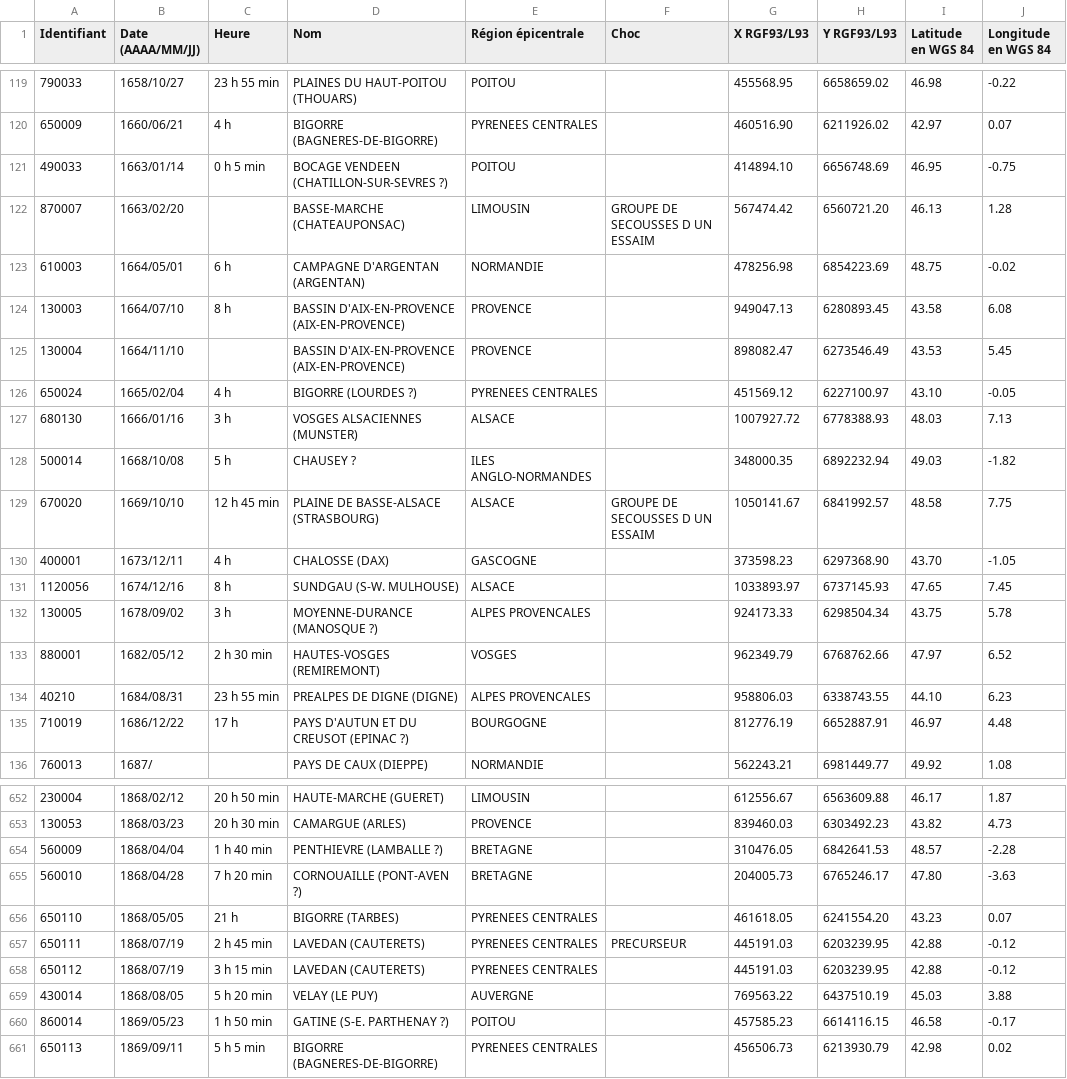
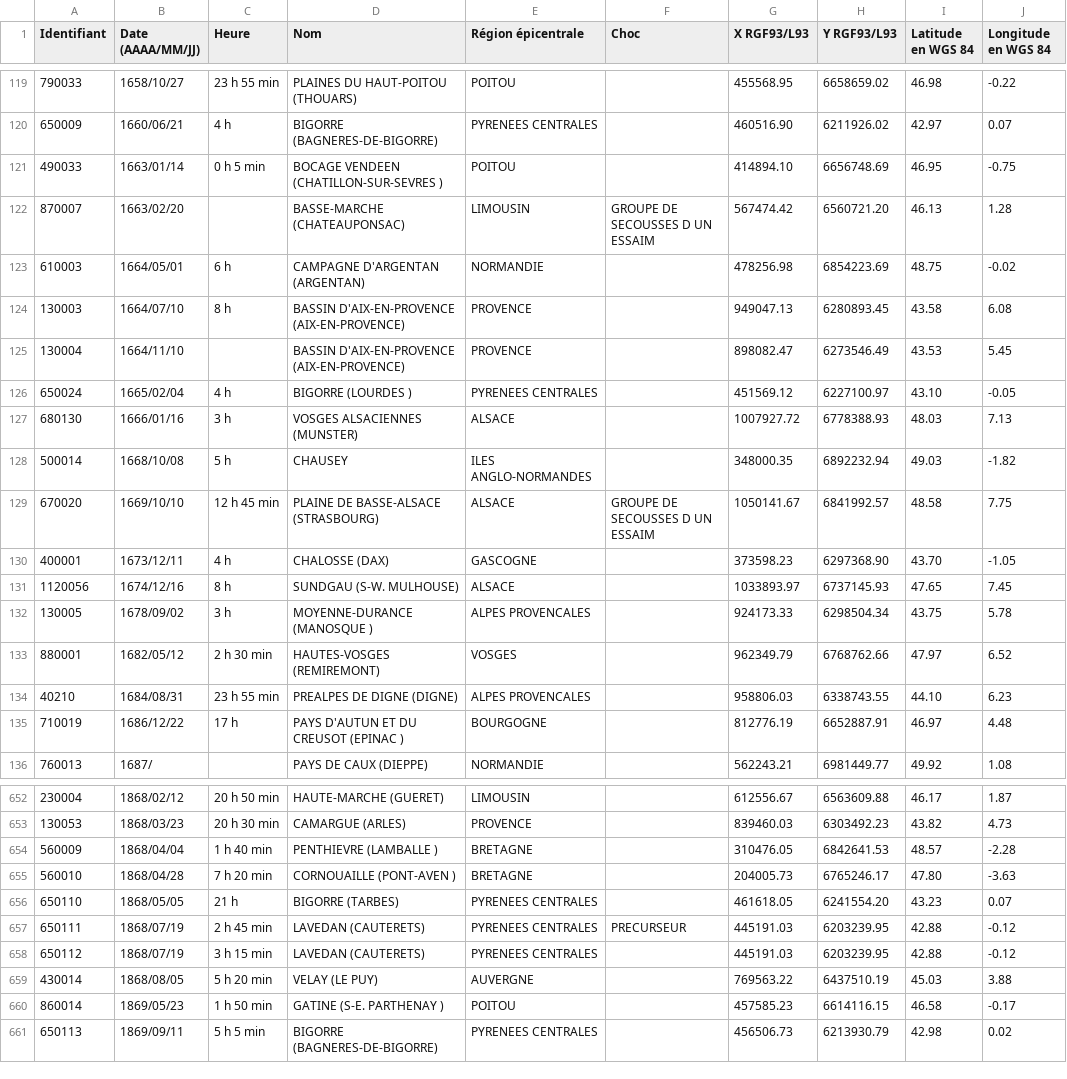
Before and after one commit to GODINAUD-Mailys-2225040a/SAE_201_Groupe_D, a CSV file: src/main/resources/com/example/sae_201_groupe_d/SisFrance_seismes_20230605145730.csv, drawn as a sheet; only a part is shown, gaps mark what is left out; the diff covers the shown part only; the diff names each change by its address in the sheet, - before the commit and + after, or states it on an @@ line.

```diff
--- a/src/main/resources/com/example/sae_201_groupe_d/SisFrance_seismes_20230605145730.csv
+++ b/src/main/resources/com/example/sae_201_groupe_d/SisFrance_seismes_20230605145730.csv
-D121 (Nom): BOCAGE VENDEEN (CHATILLON-SUR-SEVRES ?)
+D121 (Nom): BOCAGE VENDEEN (CHATILLON-SUR-SEVRES )
-D126 (Nom): BIGORRE (LOURDES ?)
+D126 (Nom): BIGORRE (LOURDES )
-D128 (Nom): CHAUSEY ?
+D128 (Nom): CHAUSEY
-D132 (Nom): MOYENNE-DURANCE (MANOSQUE ?)
+D132 (Nom): MOYENNE-DURANCE (MANOSQUE )
-D135 (Nom): PAYS D'AUTUN ET DU CREUSOT (EPINAC ?)
+D135 (Nom): PAYS D'AUTUN ET DU CREUSOT (EPINAC )
-D654 (Nom): PENTHIEVRE (LAMBALLE ?)
+D654 (Nom): PENTHIEVRE (LAMBALLE )
-D655 (Nom): CORNOUAILLE (PONT-AVEN ?)
+D655 (Nom): CORNOUAILLE (PONT-AVEN )
-D660 (Nom): GATINE (S-E. PARTHENAY ?)
+D660 (Nom): GATINE (S-E. PARTHENAY )
```
Also changed, not shown: 120 edited cells elsewhere in this file, 3 other files.
